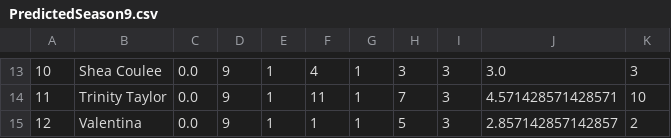
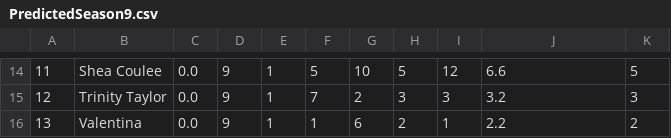
Before and after one commit to telliott27/rupaulsdragrace, a CSV file: PredictedSeason9.csv, drawn as a sheet; only a part is shown, gaps mark what is left out; addresses are those after the commit; the diff covers the shown part only; the diff names each change by its address in the sheet, - before the commit and + after, or states it on an @@ line.

```diff
--- a/PredictedSeason9.csv
+++ b/PredictedSeason9.csv
@@ column A renumbered from row 7 down @@
-F14: 4
+F14: 5
-G14: 1
+G14: 10
-H14: 3
+H14: 5
-I14: 3
+I14: 12
-J14: 3.0
+J14: 6.6
-K14: 3
+K14: 5
-F15: 11
+F15: 7
-G15: 1
+G15: 2
-H15: 7
+H15: 3
-J15: 4.571428571428571
+J15: 3.2
-K15: 10
+K15: 3
-G16: 1
+G16: 6
-H16: 5
+H16: 2
-I16: 3
+I16: 1
-J16: 2.857142857142857
+J16: 2.2
```
Also changed, not shown: 1 added row and 63 edited cells elsewhere in this file, dragrace9.csv, princessPredictions9.csv, 8 other files.
